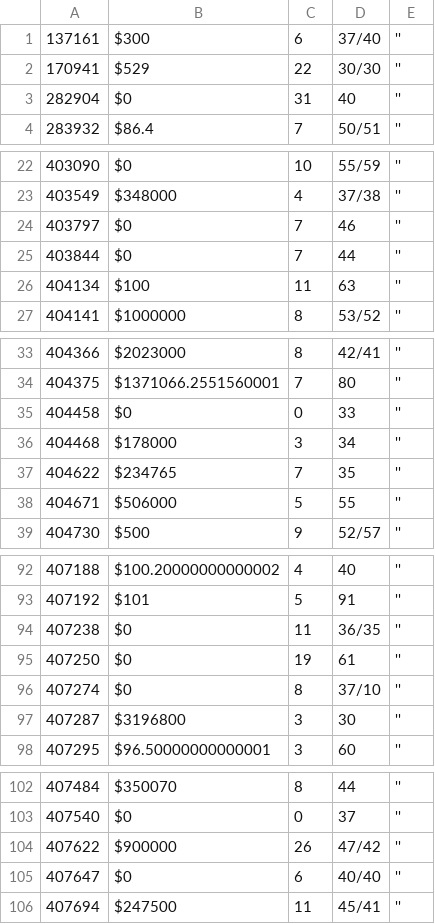
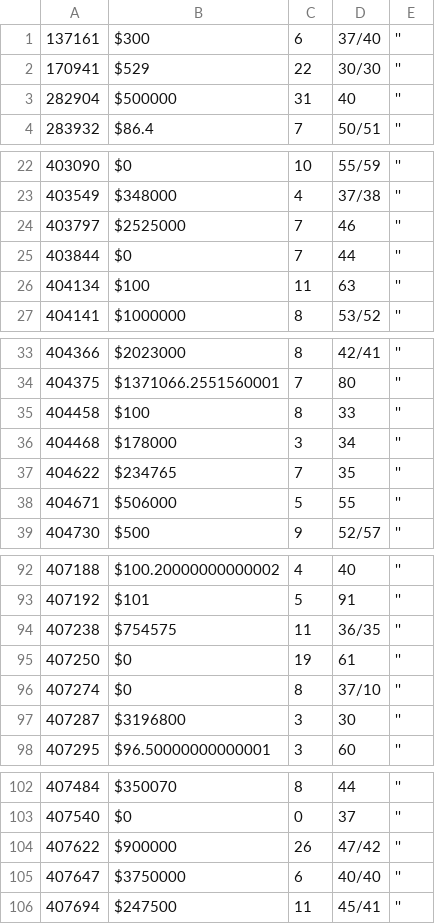
Before and after one commit to multifol-io/site, a CSV file: tools/ReviewSearch/results/ages.csv, drawn as a sheet; only a part is shown, gaps mark what is left out.

```diff
--- a/tools/ReviewSearch/results/ages.csv
+++ b/tools/ReviewSearch/results/ages.csv
@@ -2,3 +2,3 @@
 170941,$529,22,30/30,''
-282904,$0,31,40,''
+282904,$500000,31,40,''
 283932,$86.4,7,50/51,''
@@ -23,3 +23,3 @@
 403549,$348000,4,37/38,''
-403797,$0,7,46,''
+403797,$2525000,7,46,''
 403844,$0,7,44,''
@@ -34,3 +34,3 @@
 404375,$1371066.2551560001,7,80,''
-404458,$0,0,33,''
+404458,$100,8,33,''
 404468,$178000,3,34,''
@@ -93,3 +93,3 @@
 407192,$101,5,91,''
-407238,$0,11,36/35,''
+407238,$754575,11,36/35,''
 407250,$0,19,61,''
@@ -104,3 +104,3 @@
 407622,$900000,26,47/42,''
-407647,$0,6,40/40,''
+407647,$3750000,6,40/40,''
 407694,$247500,11,45/41,''
```
Also changed, not shown: tools/ReviewSearch/results/portfolioSize.csv, 1 other file.
